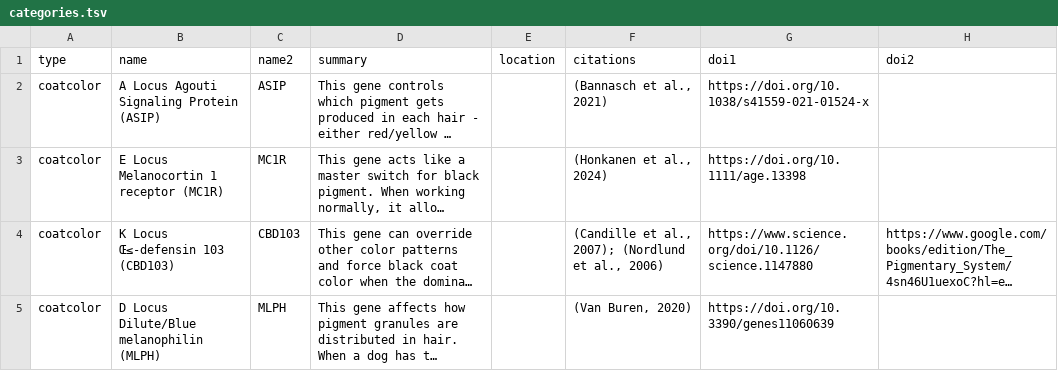
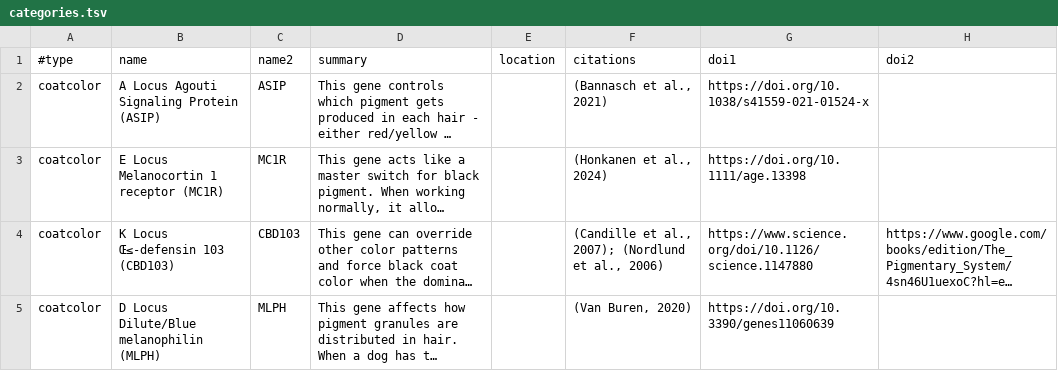
Before and after one commit to dmayfieldjones/dmayfieldjones.github.io, a TSV file: categories.tsv, drawn as a sheet; only a part is shown; long unchanged cells end in …; the diff names each change by its address in the sheet, - before the commit and + after, or states it on an @@ line.

```diff
--- a/categories.tsv
+++ b/categories.tsv
-A1: type
+A1: #type
```
Also changed, not shown: categories2.tsv, 5 other files.
